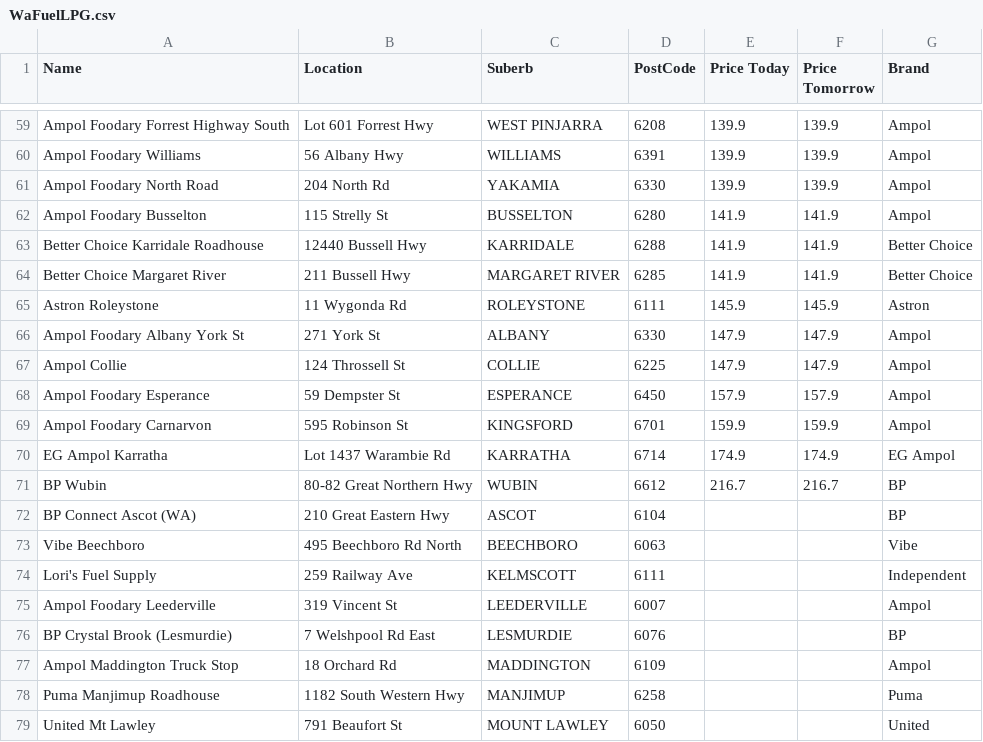
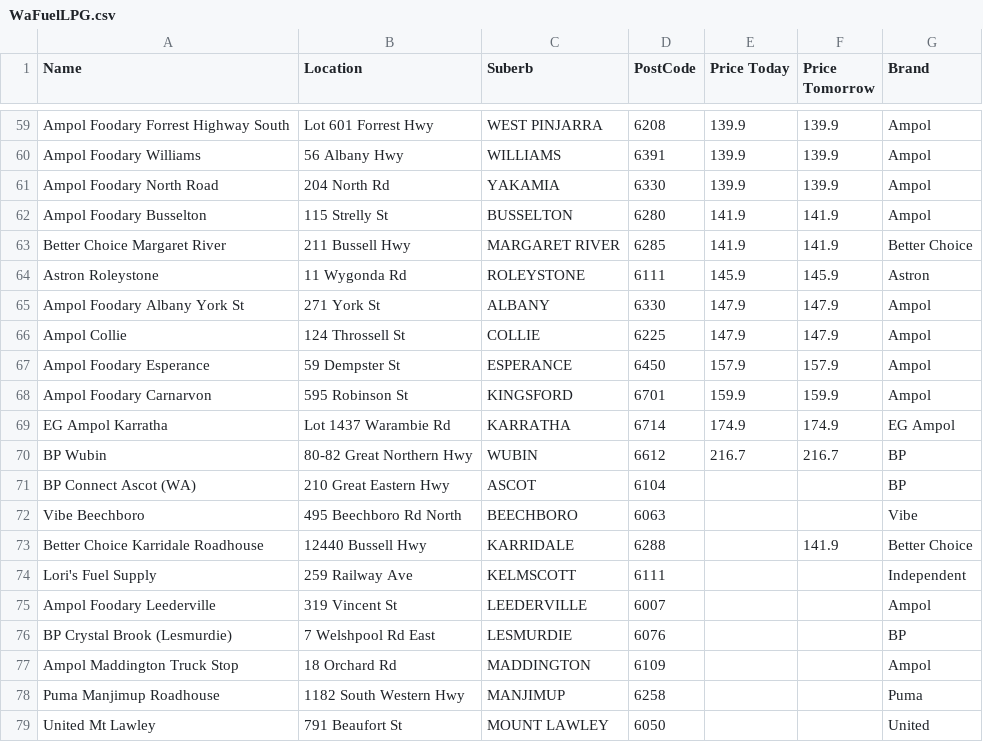
Before and after one commit to Luke3573/WaFuel, a CSV file: WaFuelLPG.csv, drawn as a sheet; only a part is shown, gaps mark what is left out.

```diff
--- a/WaFuelLPG.csv
+++ b/WaFuelLPG.csv
@@ -62,3 +62,2 @@ Ampol Foodary North Road,204 North Rd,YAKAMIA,6330,139.9,139.9,Ampol
 Ampol Foodary Busselton,115 Strelly St,BUSSELTON,6280,141.9,141.9,Ampol
-Better Choice Karridale Roadhouse,12440 Bussell Hwy,KARRIDALE,6288,141.9,141.9,Better Choice
 Better Choice Margaret River,211 Bussell Hwy,MARGARET RIVER,6285,141.9,141.9,Better Choice
@@ -73,2 +72,3 @@ BP Connect Ascot (WA),210 Great Eastern Hwy,ASCOT,6104,,,BP
 Vibe Beechboro,495 Beechboro Rd North,BEECHBORO,6063,,,Vibe
+Better Choice Karridale Roadhouse,12440 Bussell Hwy,KARRIDALE,6288,,141.9,Better Choice
 Lori's Fuel Supply,259 Railway Ave,KELMSCOTT,6111,,,Independent
```
Also changed, not shown: WaFuelDSL.csv.
